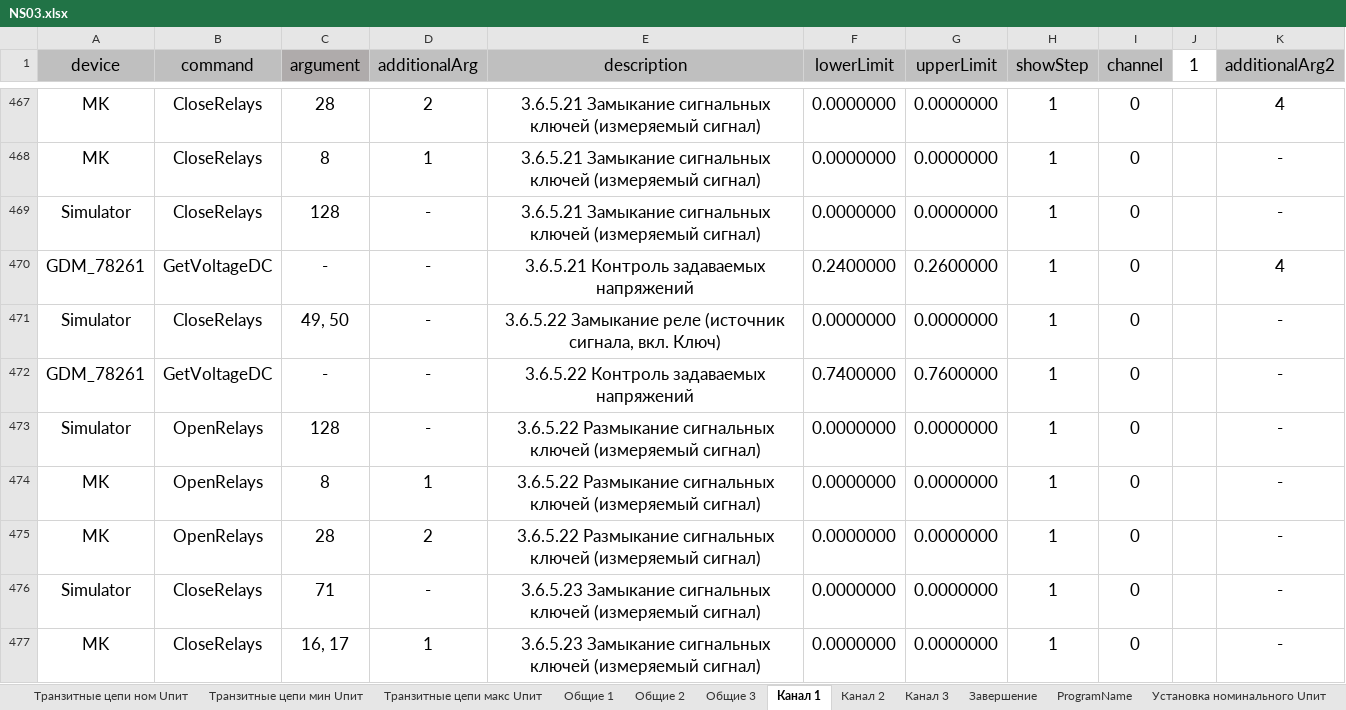
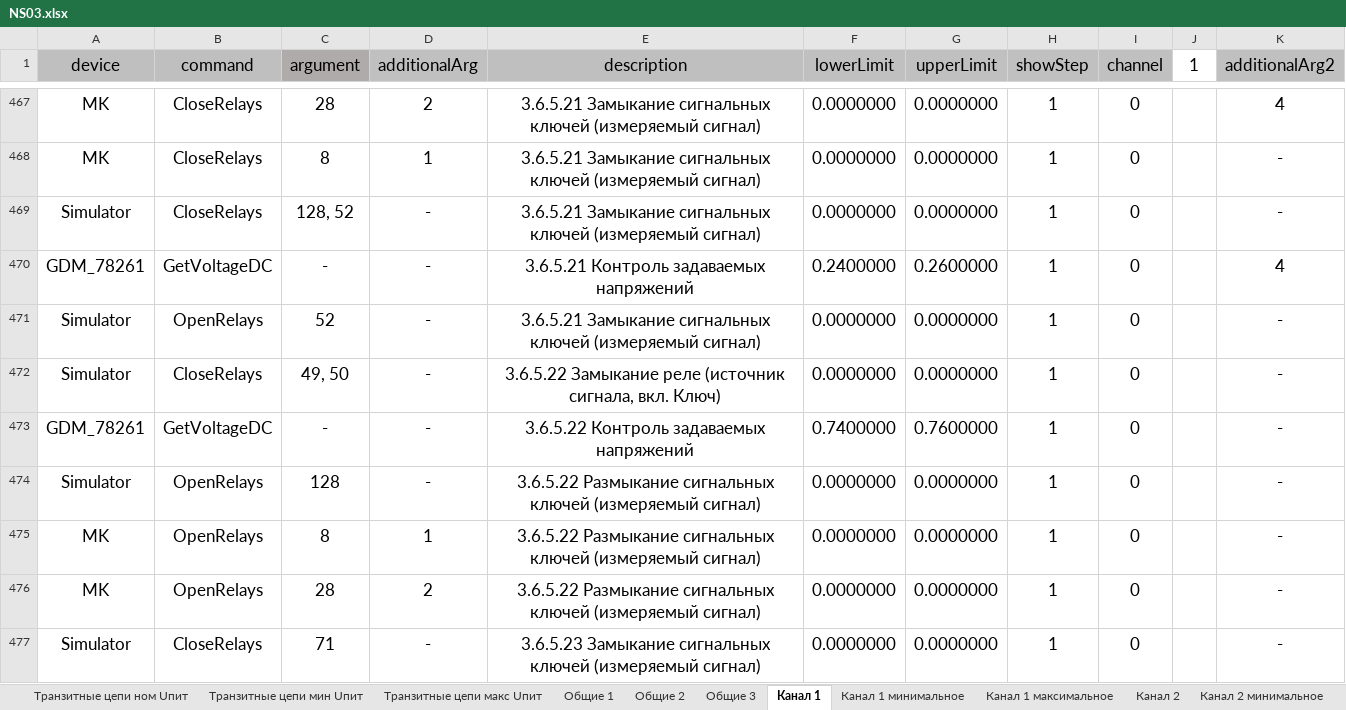
Before and after one commit to storonniy/Checker, an Excel workbook: Checker/Tables/NS03.xlsx, sheet Канал 1, drawn as a sheet; only a part is shown, gaps mark what is left out; the shorter side is filled out with more unchanged rows; values as stored, in another font and other column widths than the file's, no borders; conditional formats not drawn; the diff names each change by its address in the sheet, - before the commit and + after, or states it on an @@ line.

```diff
--- a/Checker/Tables/NS03.xlsx (sheet Канал 1)
+++ b/Checker/Tables/NS03.xlsx (sheet Канал 1)
+sheet tab: Канал 1 минимальное
+sheet tab: Канал 1 максимальное
+sheet tab: Канал 2 минимальное
-C469 (argument): 128
+C469 (argument): 128, 52
+row 471: Simulator | OpenRelays | 52 | - | 3.6.5.21 Замыкание сигнальных ключей (измеряемый сигнал) | 0.0000000 | 0.0000000 | 1 | 0 |  | -
```
Also changed, not shown: sheet VoltageSupply, sheet Установка максимального Uпит, sheet Установка минимального Uпит, other sheet tabs.
